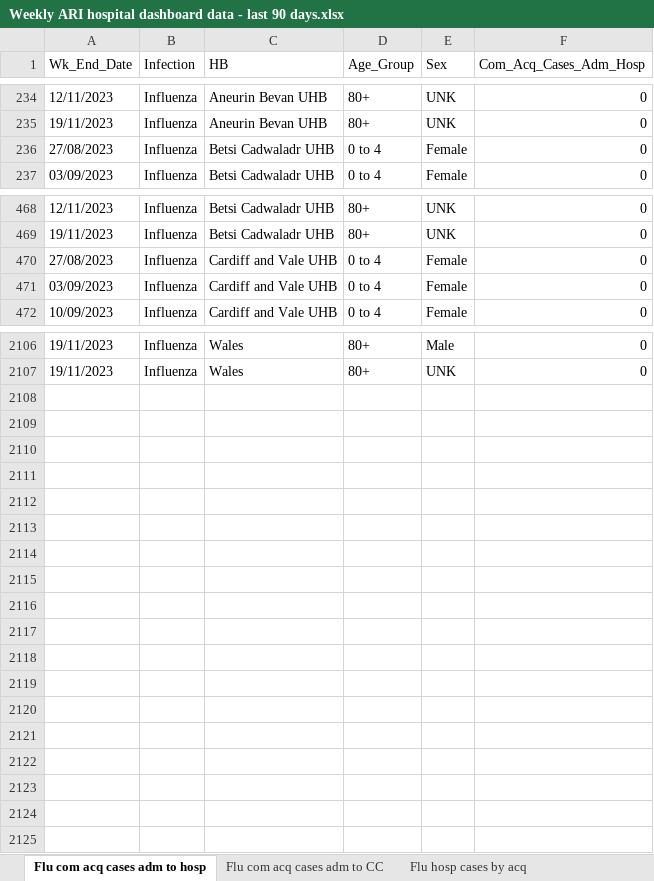
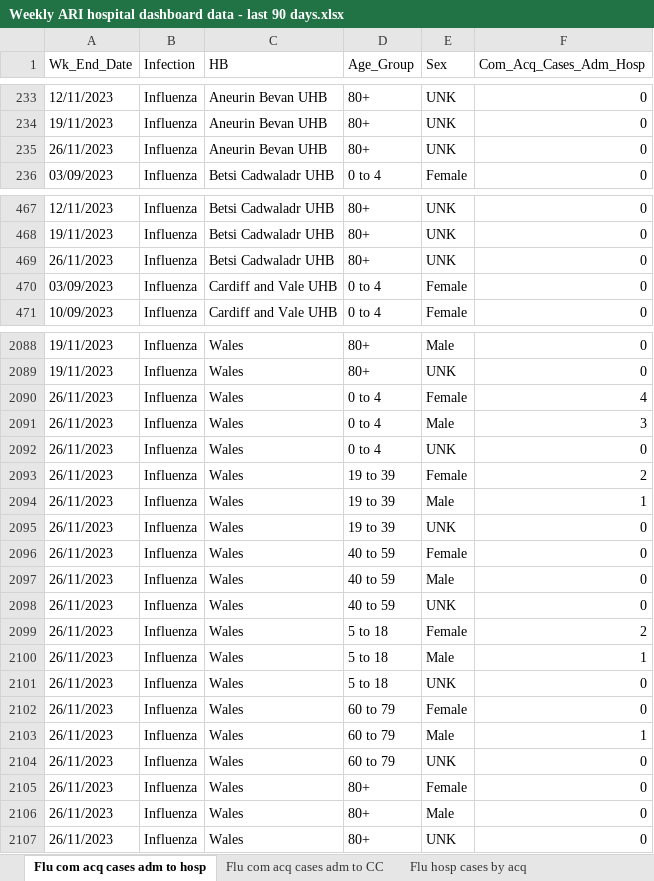
Before and after one commit to NIHR-BI/2023_24_Flu_data_upload, an Excel workbook: Weekly ARI hospital dashboard data - last 90 days.xlsx, sheet Flu com acq cases adm to hosp, drawn as a sheet; only a part is shown, gaps mark what is left out; values as stored, in another font and other column widths than the file's, no borders; removed rows and columns are numbered as before the commit, all else as after; the diff covers the shown part only; the diff names each change by its address in the sheet, - before the commit and + after, or states it on an @@ line.

```diff
--- a/Weekly ARI hospital dashboard data - last 90 days.xlsx (sheet Flu com acq cases adm to hosp)
+++ b/Weekly ARI hospital dashboard data - last 90 days.xlsx (sheet Flu com acq cases adm to hosp)
-row 236: 27/08/2023 | Influenza | Betsi Cadwaladr UHB | 0 to 4 | Female | 0
+row 235: 26/11/2023 | Influenza | Aneurin Bevan UHB | 80+ | UNK | 0
-row 470: 27/08/2023 | Influenza | Cardiff and Vale UHB | 0 to 4 | Female | 0
+row 469: 26/11/2023 | Influenza | Betsi Cadwaladr UHB | 80+ | UNK | 0
+row 2090: 26/11/2023 | Influenza | Wales | 0 to 4 | Female | 4
+row 2091: 26/11/2023 | Influenza | Wales | 0 to 4 | Male | 3
+row 2092: 26/11/2023 | Influenza | Wales | 0 to 4 | UNK | 0
+row 2093: 26/11/2023 | Influenza | Wales | 19 to 39 | Female | 2
+row 2094: 26/11/2023 | Influenza | Wales | 19 to 39 | Male | 1
+row 2095: 26/11/2023 | Influenza | Wales | 19 to 39 | UNK | 0
+row 2096: 26/11/2023 | Influenza | Wales | 40 to 59 | Female | 0
+row 2097: 26/11/2023 | Influenza | Wales | 40 to 59 | Male | 0
+row 2098: 26/11/2023 | Influenza | Wales | 40 to 59 | UNK | 0
+row 2099: 26/11/2023 | Influenza | Wales | 5 to 18 | Female | 2
+row 2100: 26/11/2023 | Influenza | Wales | 5 to 18 | Male | 1
+row 2101: 26/11/2023 | Influenza | Wales | 5 to 18 | UNK | 0
+row 2102: 26/11/2023 | Influenza | Wales | 60 to 79 | Female | 0
+row 2103: 26/11/2023 | Influenza | Wales | 60 to 79 | Male | 1
+row 2104: 26/11/2023 | Influenza | Wales | 60 to 79 | UNK | 0
+row 2105: 26/11/2023 | Influenza | Wales | 80+ | Female | 0
+row 2106: 26/11/2023 | Influenza | Wales | 80+ | Male | 0
+row 2107: 26/11/2023 | Influenza | Wales | 80+ | UNK | 0
```
Also changed, not shown: 5 added rows, 23 removed rows and 328 edited cells elsewhere in this sheet, sheet RSV hosp IP cases, sheet Flu hosp IP cases, sheet RSV hosp cases by acq, sheet RSV com acq cases adm to hosp, sheet Flu hosp cases by acq, sheet Flu CC IP cases, 5 more sheets, 1 other file.
